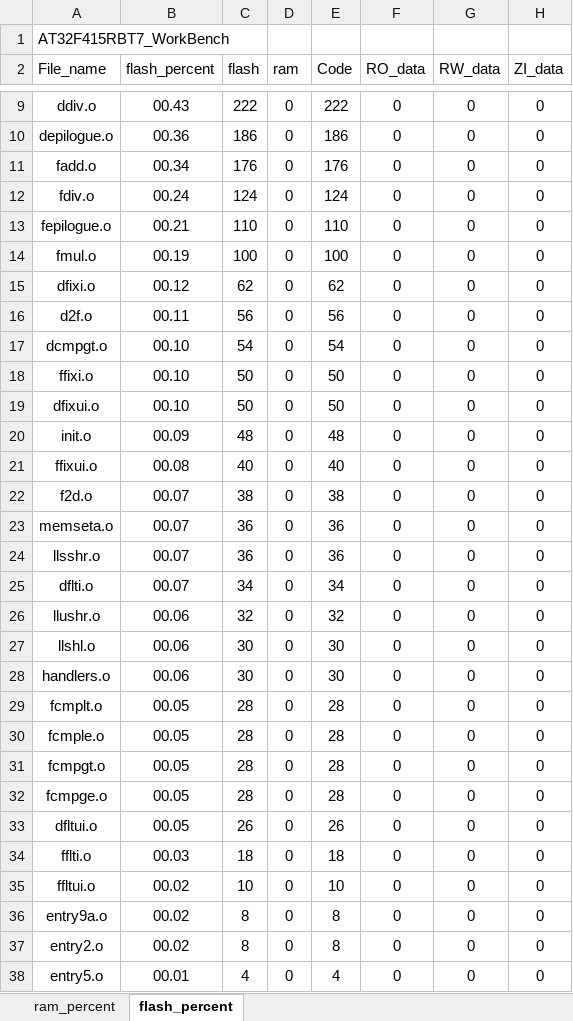
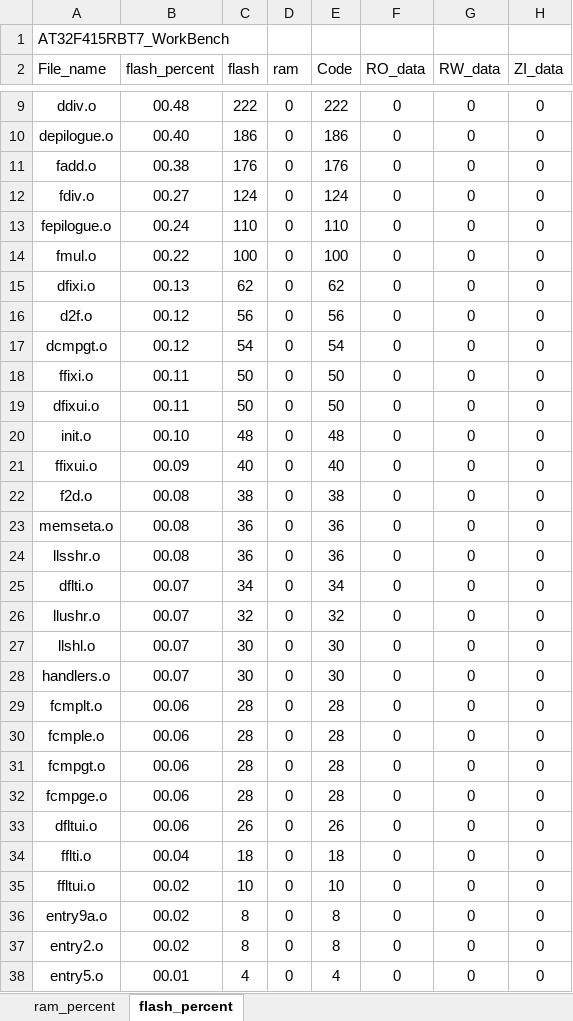
Before and after one commit to FW-Projects/BF05, an Excel workbook: app/project/MDK_V5/AT32F415RBT7_WorkBench_analysis.xlsx, sheet flash_percent, drawn as a sheet; only a part is shown, gaps mark what is left out; values as stored, in another font and other column widths than the file's, no borders; charts and pictures and table styles not drawn; the diff covers the shown part only; the diff names each change by its address in the sheet, - before the commit and + after, or states it on an @@ line.

```diff
--- a/app/project/MDK_V5/AT32F415RBT7_WorkBench_analysis.xlsx (sheet flash_percent)
+++ b/app/project/MDK_V5/AT32F415RBT7_WorkBench_analysis.xlsx (sheet flash_percent)
-B9 (flash_percent): 00.43
+B9 (flash_percent): 00.48
-B10 (flash_percent): 00.36
+B10 (flash_percent): 00.40
-B11 (flash_percent): 00.34
+B11 (flash_percent): 00.38
-B12 (flash_percent): 00.24
+B12 (flash_percent): 00.27
-B13 (flash_percent): 00.21
+B13 (flash_percent): 00.24
-B14 (flash_percent): 00.19
+B14 (flash_percent): 00.22
-B15 (flash_percent): 00.12
+B15 (flash_percent): 00.13
-B16 (flash_percent): 00.11
+B16 (flash_percent): 00.12
-B17 (flash_percent): 00.10
+B17 (flash_percent): 00.12
-B18:B19 (flash_percent): 00.10
+B18:B19 (flash_percent): 00.11
-B20 (flash_percent): 00.09
+B20 (flash_percent): 00.10
-B21 (flash_percent): 00.08
+B21 (flash_percent): 00.09
-B22:B24 (flash_percent): 00.07
+B22:B24 (flash_percent): 00.08
-B26:B28 (flash_percent): 00.06
+B26:B28 (flash_percent): 00.07
-B29:B33 (flash_percent): 00.05
+B29:B33 (flash_percent): 00.06
-B34 (flash_percent): 00.03
+B34 (flash_percent): 00.04
```
Also changed, not shown: 1 added row, 1 removed row and 5 edited cells elsewhere in this sheet, sheet ram_percent, charts or pictures, 23 other files.
